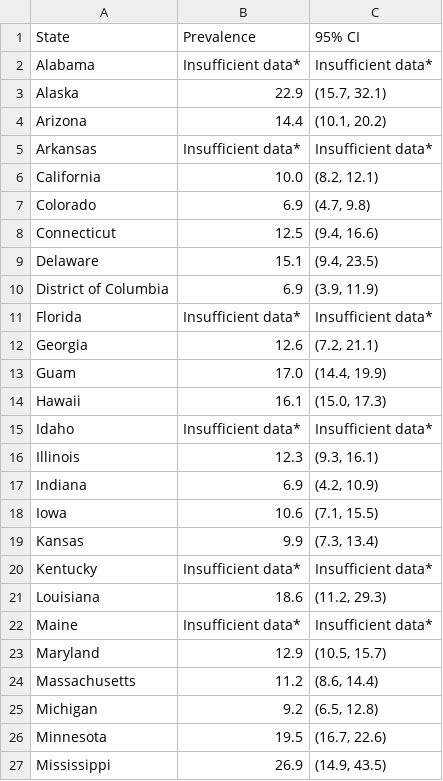
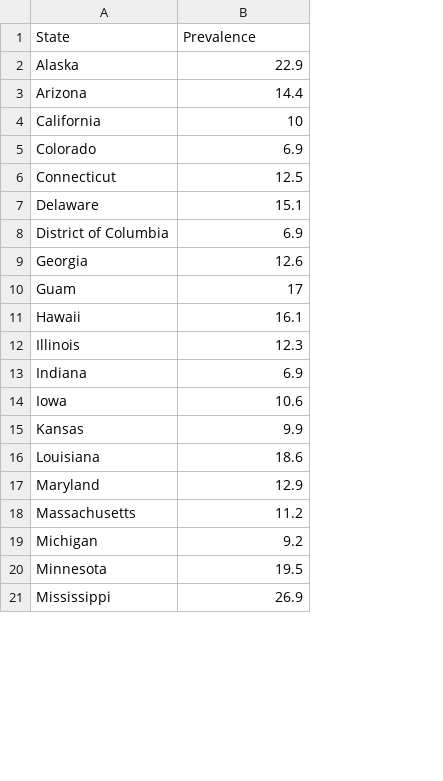
Before and after one commit to info201b-au2022/project-collinshen123, a CSV file: data/Asian_Obesity_Rates.csv, drawn as a sheet; only a part is shown; removed rows and columns are numbered as before the commit, all else as after; the diff covers the shown part only; the diff names each change by its address in the sheet, - before the commit and + after, or states it on an @@ line.

```diff
--- a/data/Asian_Obesity_Rates.csv
+++ b/data/Asian_Obesity_Rates.csv
-column C (95% CI), rows 3-4: (15.7, 32.1) | (10.1, 20.2); rows 6-10: (8.2, 12.1) | (4.7, 9.8) | (9.4, 16.6) | (9.4, 23.5) | (3.9, 11.9); rows 12-14: (7.2, 21.1) | (14.4, 19.9) | (15.0, 17.3); rows 16-19: (9.3, 16.1) | (4.2, 10.9) | (7.1, 15.5) | (7.3, 13.4); row 21: (11.2, 29.3); rows 23-27: (10.5, 15.7) | (8.6, 14.4) | (6.5, 12.8) | (16.7, 22.6) | (14.9, 43.5)
-row 2: Alabama | Insufficient data* | Insufficient data*
-row 5: Arkansas | Insufficient data* | Insufficient data*
-B4 (Prevalence): 10.0
+B4 (Prevalence): 10
-row 11: Florida | Insufficient data* | Insufficient data*
-B10 (Prevalence): 17.0
+B10 (Prevalence): 17
-row 15: Idaho | Insufficient data* | Insufficient data*
-row 20: Kentucky | Insufficient data* | Insufficient data*
-row 22: Maine | Insufficient data* | Insufficient data*
```
Also changed, not shown: 9 removed rows and 2 edited cells elsewhere in this file.
